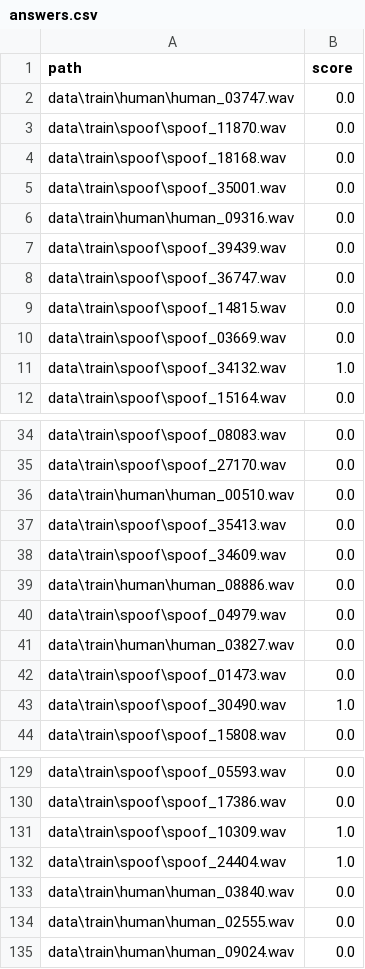
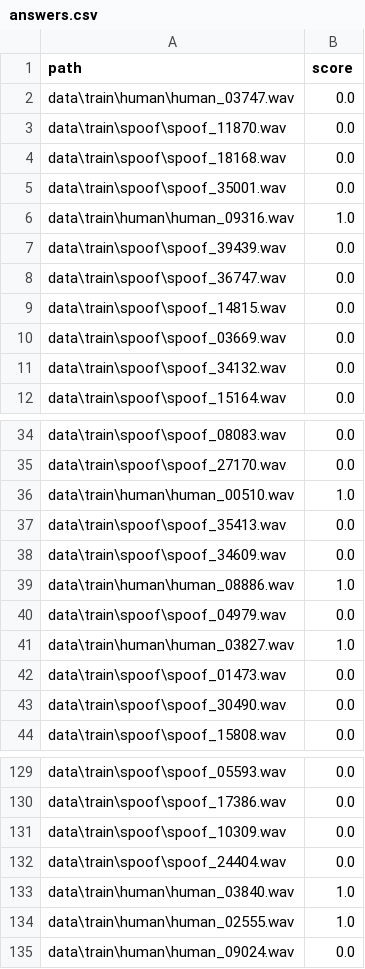
Before and after one commit to ovchinnikovdk/antispoofing_contest, a CSV file: answers.csv, drawn as a sheet; only a part is shown, gaps mark what is left out; the diff covers the shown part only.

```diff
--- a/answers.csv
+++ b/answers.csv
@@ -5,3 +5,3 @@ data\train\spoof\spoof_18168.wav,0.0
 data\train\spoof\spoof_35001.wav,0.0
-data\train\human\human_09316.wav,0.0
+data\train\human\human_09316.wav,1.0
 data\train\spoof\spoof_39439.wav,0.0
@@ -10,3 +10,3 @@ data\train\spoof\spoof_14815.wav,0.0
 data\train\spoof\spoof_03669.wav,0.0
-data\train\spoof\spoof_34132.wav,1.0
+data\train\spoof\spoof_34132.wav,0.0
 data\train\spoof\spoof_15164.wav,0.0
@@ -35,10 +35,10 @@ data\train\spoof\spoof_08083.wav,0.0
 data\train\spoof\spoof_27170.wav,0.0
-data\train\human\human_00510.wav,0.0
+data\train\human\human_00510.wav,1.0
 data\train\spoof\spoof_35413.wav,0.0
 data\train\spoof\spoof_34609.wav,0.0
-data\train\human\human_08886.wav,0.0
+data\train\human\human_08886.wav,1.0
 data\train\spoof\spoof_04979.wav,0.0
-data\train\human\human_03827.wav,0.0
+data\train\human\human_03827.wav,1.0
 data\train\spoof\spoof_01473.wav,0.0
-data\train\spoof\spoof_30490.wav,1.0
+data\train\spoof\spoof_30490.wav,0.0
 data\train\spoof\spoof_15808.wav,0.0
@@ -130,6 +130,6 @@ data\train\spoof\spoof_05593.wav,0.0
 data\train\spoof\spoof_17386.wav,0.0
-data\train\spoof\spoof_10309.wav,1.0
-data\train\spoof\spoof_24404.wav,1.0
-data\train\human\human_03840.wav,0.0
-data\train\human\human_02555.wav,0.0
+data\train\spoof\spoof_10309.wav,0.0
+data\train\spoof\spoof_24404.wav,0.0
+data\train\human\human_03840.wav,1.0
+data\train\human\human_02555.wav,1.0
 data\train\human\human_09024.wav,0.0
```
Also changed, not shown: 18 edited cells elsewhere in this file, 7 other files.
